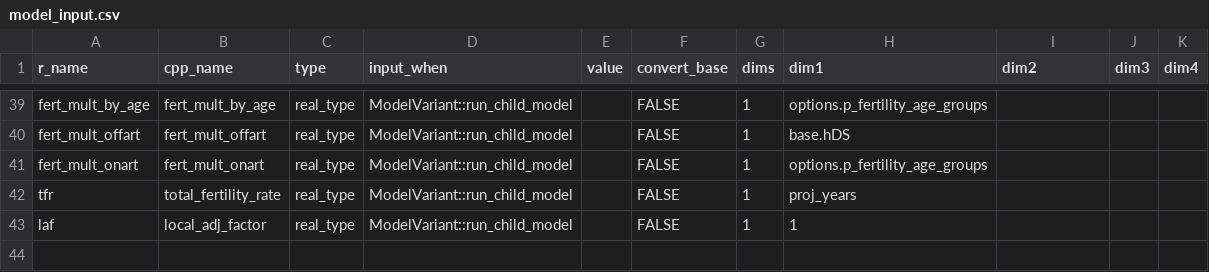
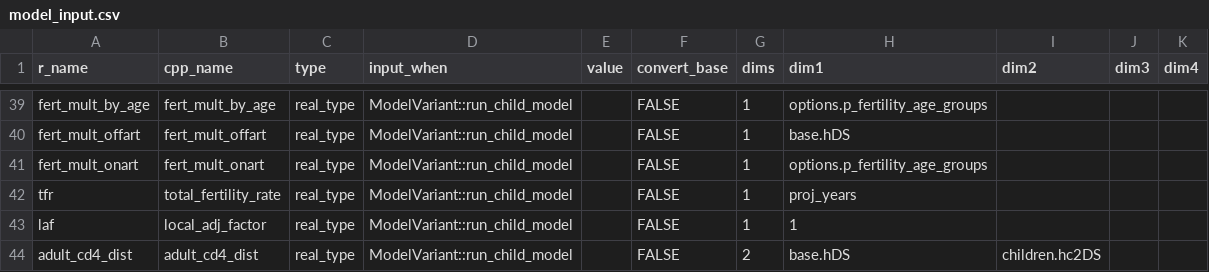
Before and after one commit to mrc-ide/leapfrog, a CSV file: inst/cpp_generation/model_input.csv, drawn as a sheet; only a part is shown, gaps mark what is left out.

```diff
--- a/inst/cpp_generation/model_input.csv
+++ b/inst/cpp_generation/model_input.csv
@@ -43 +43,2 @@ tfr,total_fertility_rate,real_type,ModelVariant::run_child_model,,FALSE,1,proj_y
 laf,local_adj_factor,real_type,ModelVariant::run_child_model,,FALSE,1,1,,,
+adult_cd4_dist,adult_cd4_dist,real_type,ModelVariant::run_child_model,,FALSE,2,base.hDS,children.hc2DS,,
```
Also changed, not shown: 7 other files.
